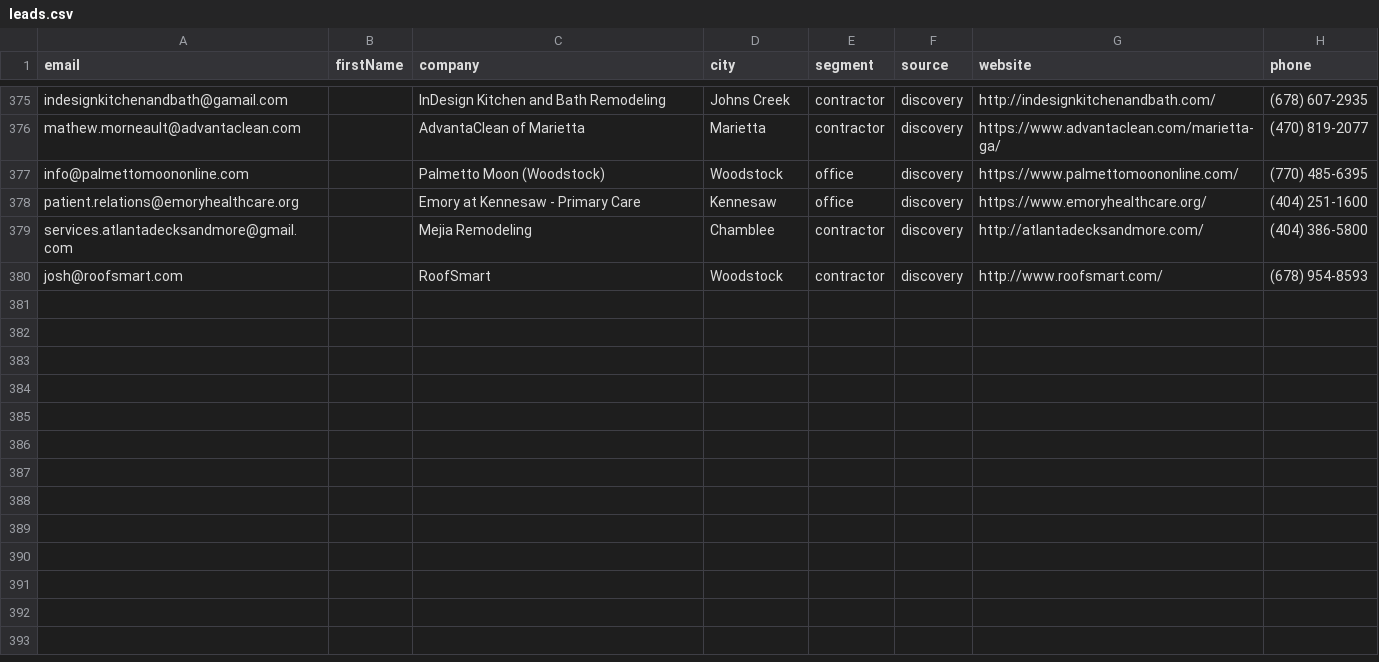
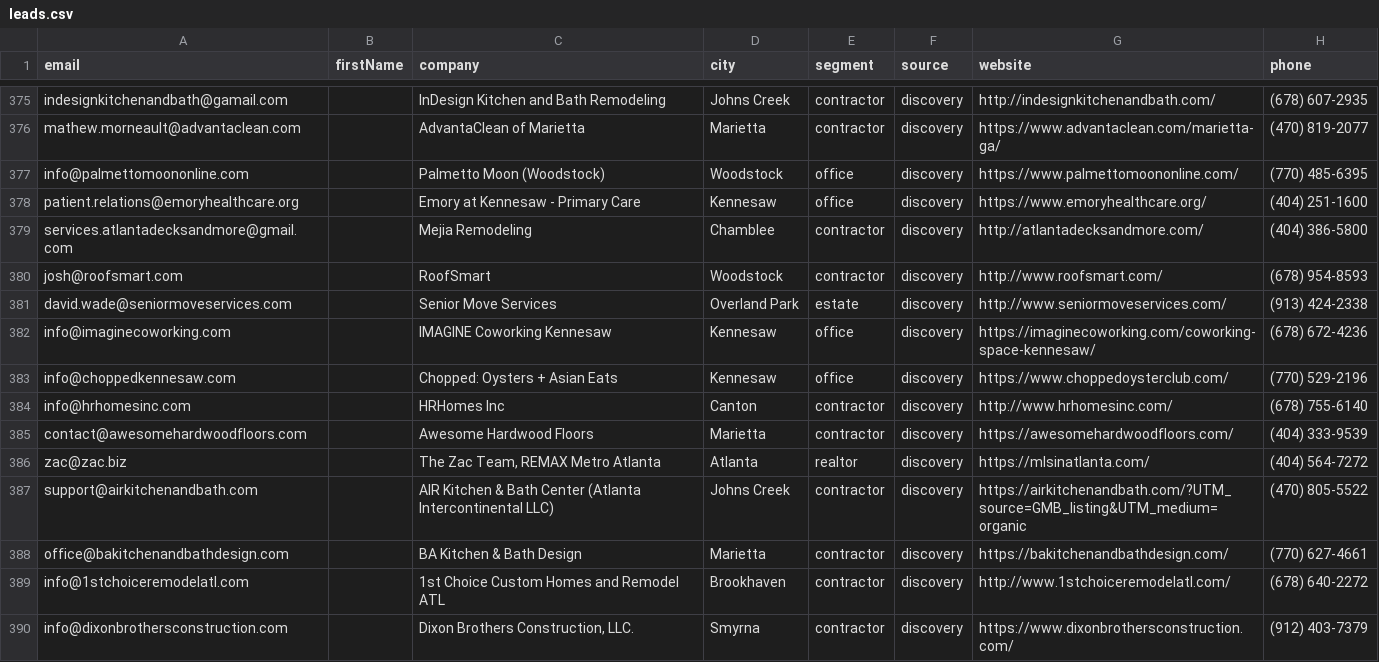
Before and after one commit to Swilson52/Tomahawk_Junk_Removal, a CSV file: data/leads.csv, drawn as a sheet; only a part is shown, gaps mark what is left out; the diff names each change by its address in the sheet, - before the commit and + after, or states it on an @@ line.

```diff
--- a/data/leads.csv
+++ b/data/leads.csv
+row 381: david.wade@seniormoveservices.com |  | Senior Move Services | Overland Park | estate | discovery | http://www.seniormoveservices.com/ | (913) 424-2338
+row 382: info@imaginecoworking.com |  | IMAGINE Coworking Kennesaw | Kennesaw | office | discovery | https://imaginecoworking.com/coworking-space-kennesaw/ | (678) 672-4236
+row 383: info@choppedkennesaw.com |  | Chopped: Oysters + Asian Eats | Kennesaw | office | discovery | https://www.choppedoysterclub.com/ | (770) 529-2196
+row 384: info@hrhomesinc.com |  | HRHomes Inc | Canton | contractor | discovery | http://www.hrhomesinc.com/ | (678) 755-6140
+row 385: contact@awesomehardwoodfloors.com |  | Awesome Hardwood Floors | Marietta | contractor | discovery | https://awesomehardwoodfloors.com/ | (404) 333-9539
+row 386: zac@zac.biz |  | The Zac Team, REMAX Metro Atlanta | Atlanta | realtor | discovery | https://mlsinatlanta.com/ | (404) 564-7272
+row 387: support@airkitchenandbath.com |  | AIR Kitchen & Bath Center (Atlanta Intercontinental LLC) | Johns Creek | contractor | discovery | https://airkitchenandbath.com/?UTM_source=GMB_listing&UTM_medium=organic | (470) 805-5522
+row 388: office@bakitchenandbathdesign.com |  | BA Kitchen & Bath Design | Marietta | contractor | discovery | https://bakitchenandbathdesign.com/ | (770) 627-4661
+row 389: info@1stchoiceremodelatl.com |  | 1st Choice Custom Homes and Remodel ATL | Brookhaven | contractor | discovery | http://www.1stchoiceremodelatl.com/ | (678) 640-2272
+row 390: info@dixonbrothersconstruction.com |  | Dixon Brothers Construction, LLC. | Smyrna | contractor | discovery | https://www.dixonbrothersconstruction.com/ | (912) 403-7379
```
Also changed, not shown: 1 other file.
